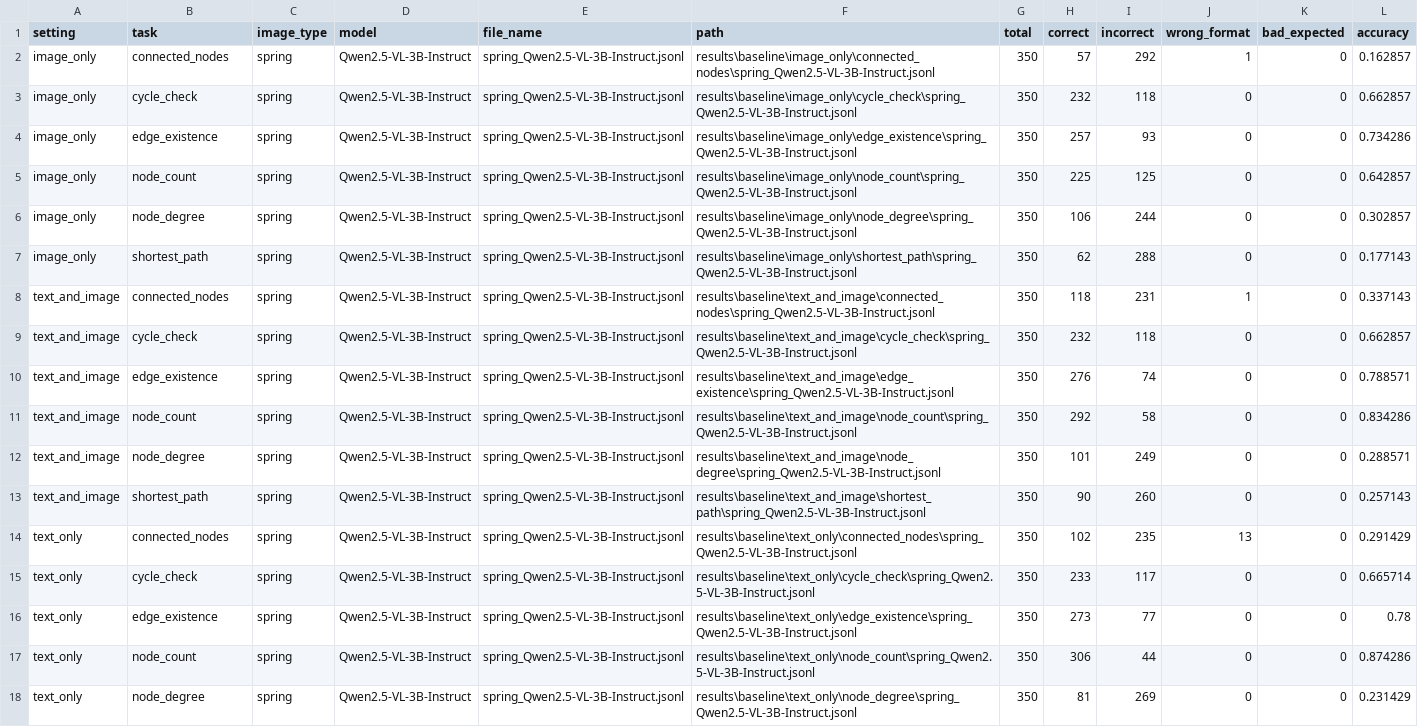
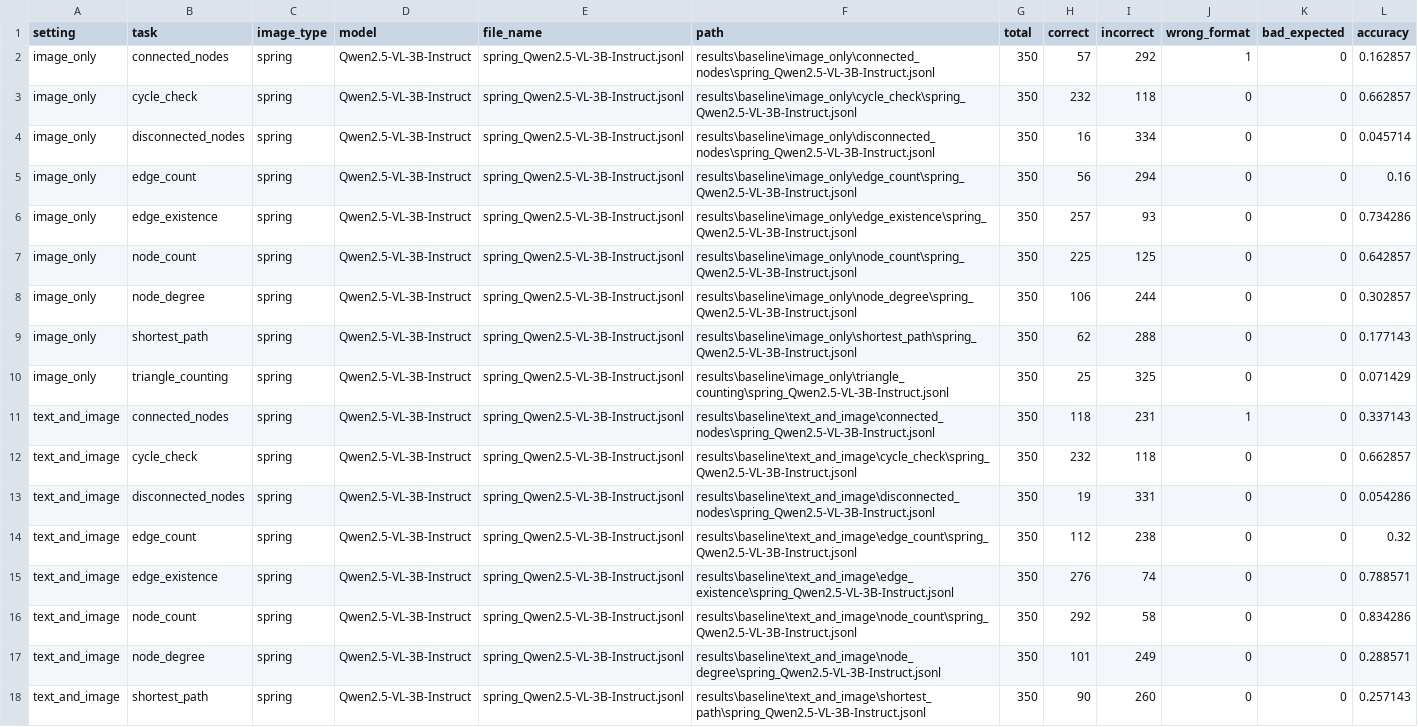
Before and after one commit to Amitmadh/see-and-talk-like-a-graph, a CSV file: evaluation/aggregate_results.csv, drawn as a sheet; only a part is shown; the shorter side is filled out with more unchanged rows; the diff covers the shown part only; the diff names each change by its address in the sheet, - before the commit and + after, or states it on an @@ line.

```diff
--- a/evaluation/aggregate_results.csv
+++ b/evaluation/aggregate_results.csv
+row 4: image_only | disconnected_nodes | spring | Qwen2.5-VL-3B-Instruct | spring_Qwen2.5-VL-3B-Instruct.jsonl | results\baseline\image_only\disconnected_nodes\spring_Qwen2.5-VL-3B-Instruct.jsonl | 350 | 16 | 334 | 0 | 0 | 0.045714
+row 5: image_only | edge_count | spring | Qwen2.5-VL-3B-Instruct | spring_Qwen2.5-VL-3B-Instruct.jsonl | results\baseline\image_only\edge_count\spring_Qwen2.5-VL-3B-Instruct.jsonl | 350 | 56 | 294 | 0 | 0 | 0.16
+row 10: image_only | triangle_counting | spring | Qwen2.5-VL-3B-Instruct | spring_Qwen2.5-VL-3B-Instruct.jsonl | results\baseline\image_only\triangle_counting\spring_Qwen2.5-VL-3B-Instruct.jsonl | 350 | 25 | 325 | 0 | 0 | 0.071429
+row 13: text_and_image | disconnected_nodes | spring | Qwen2.5-VL-3B-Instruct | spring_Qwen2.5-VL-3B-Instruct.jsonl | results\baseline\text_and_image\disconnected_nodes\spring_Qwen2.5-VL-3B-Instruct.jsonl | 350 | 19 | 331 | 0 | 0 | 0.054286
+row 14: text_and_image | edge_count | spring | Qwen2.5-VL-3B-Instruct | spring_Qwen2.5-VL-3B-Instruct.jsonl | results\baseline\text_and_image\edge_count\spring_Qwen2.5-VL-3B-Instruct.jsonl | 350 | 112 | 238 | 0 | 0 | 0.32
```
Also changed, not shown: 4 added rows elsewhere in this file, evaluation/aggregate_results_by_setting.csv, 20 other files.
